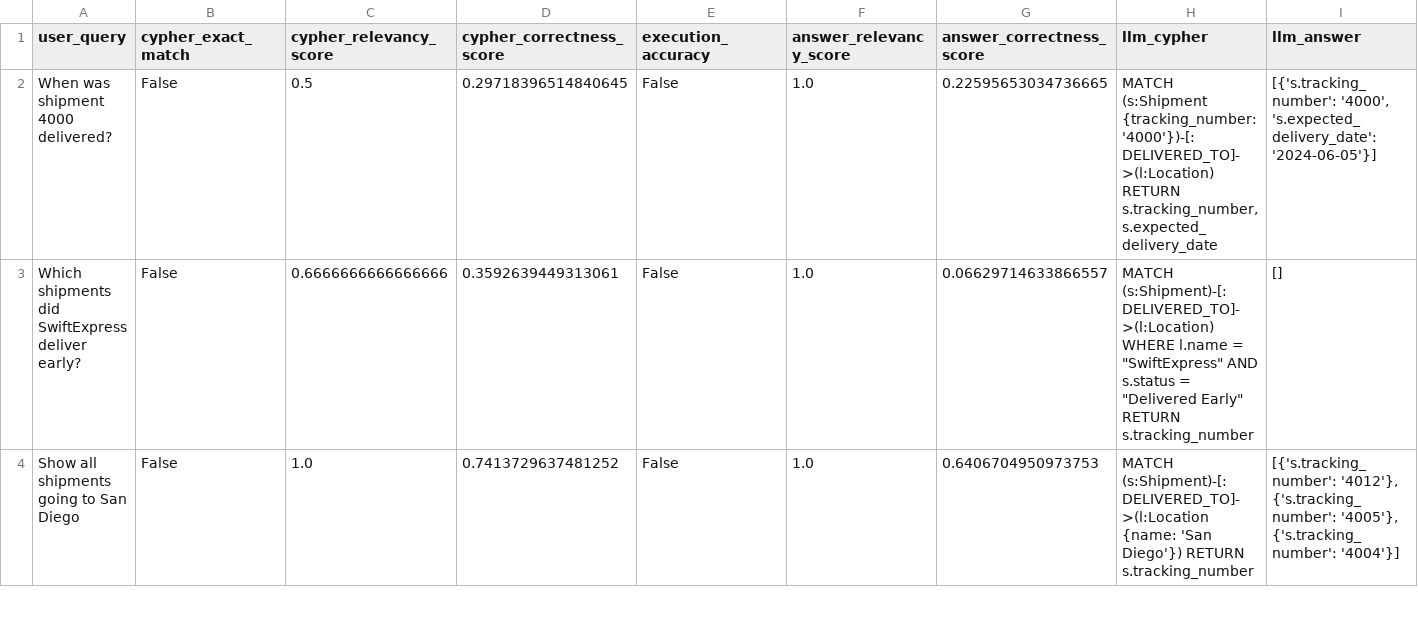
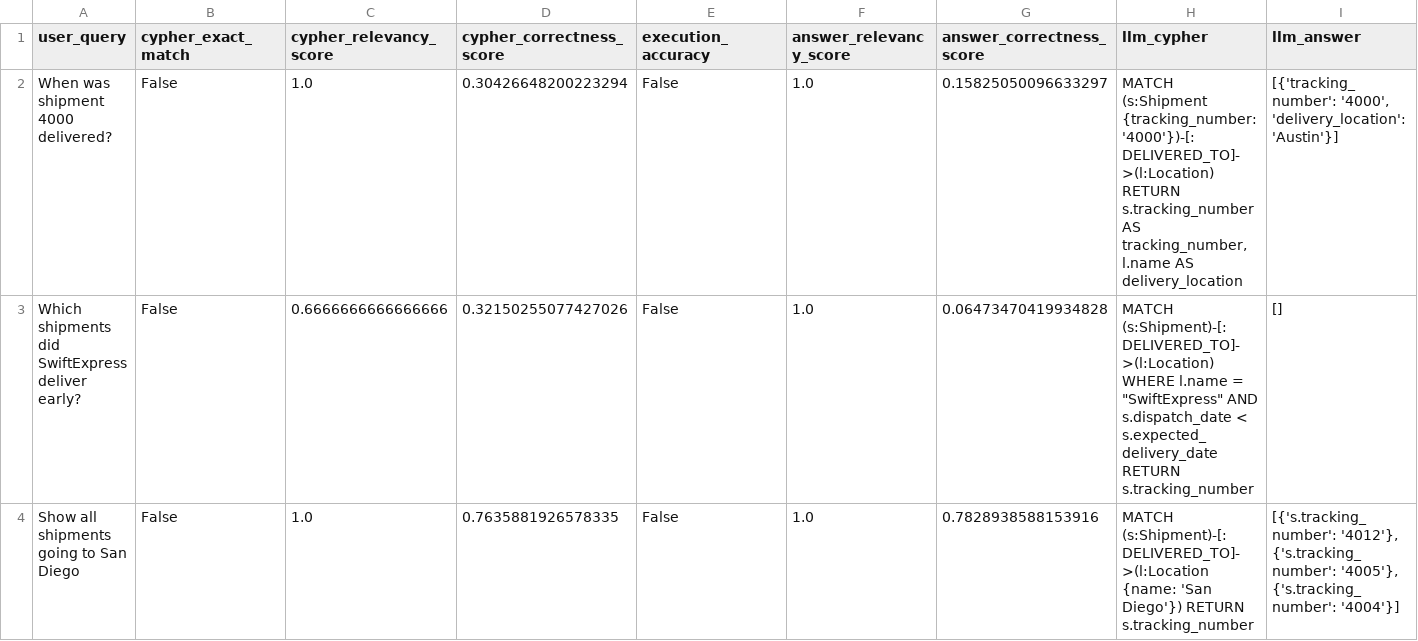
Before and after one commit to khushalid/LogisticsAgent, a CSV file: evaluation_results.csv, drawn as a sheet; only a part is shown; ↵ is a line break in a cell; the diff covers the shown part only; the diff names each change by its address in the sheet, - before the commit and + after, or states it on an @@ line.

Commit message:
rag bot evaluation

```diff
--- a/evaluation_results.csv
+++ b/evaluation_results.csv
-C2 (cypher_relevancy_score): 0.5
+C2 (cypher_relevancy_score): 1.0
-D2 (cypher_correctness_score): 0.29718396514840645
+D2 (cypher_correctness_score): 0.30426648200223294
-G2 (answer_correctness_score): 0.22595653034736665
+G2 (answer_correctness_score): 0.15825050096633297
-H2 (llm_cypher): …'4000'})-[:DELIVERED_TO]->(l:Location) RETURN s.tracking_number, s.expected_delivery_date
+H2 (llm_cypher): …'4000'})-[:DELIVERED_TO]->(l:Location) ↵ RETURN s.tracking_number AS tracking_number, l.name AS delivery_location
-I2 (llm_answer): [{'s.tracking_number': '4000', 's.expected_delivery_date': '2024-06-05'}]
+I2 (llm_answer): [{'tracking_number': '4000', 'delivery_location': 'Austin'}]
-D3 (cypher_correctness_score): 0.3592639449313061
+D3 (cypher_correctness_score): 0.32150255077427026
-G3 (answer_correctness_score): 0.06629714633866557
+G3 (answer_correctness_score): 0.06473470419934828
-H3 (llm_cypher): …"SwiftExpress" AND s.status = "Delivered Early" ↵ RETURN s.tracking_number
+H3 (llm_cypher): …"SwiftExpress" AND s.dispatch_date < s.expected_delivery_date ↵ RETURN s.tracking_number
-D4 (cypher_correctness_score): 0.7413729637481252
+D4 (cypher_correctness_score): 0.7635881926578335
-G4 (answer_correctness_score): 0.6406704950973753
+G4 (answer_correctness_score): 0.7828938588153916
```
Also changed, not shown: 6 added rows and 90 edited cells elsewhere in this file, cypher_eval_with_results.csv, 7 other files.
